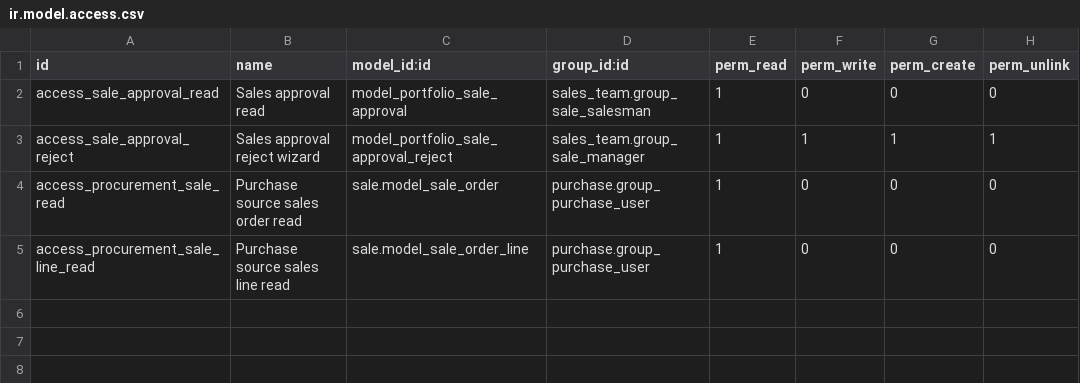
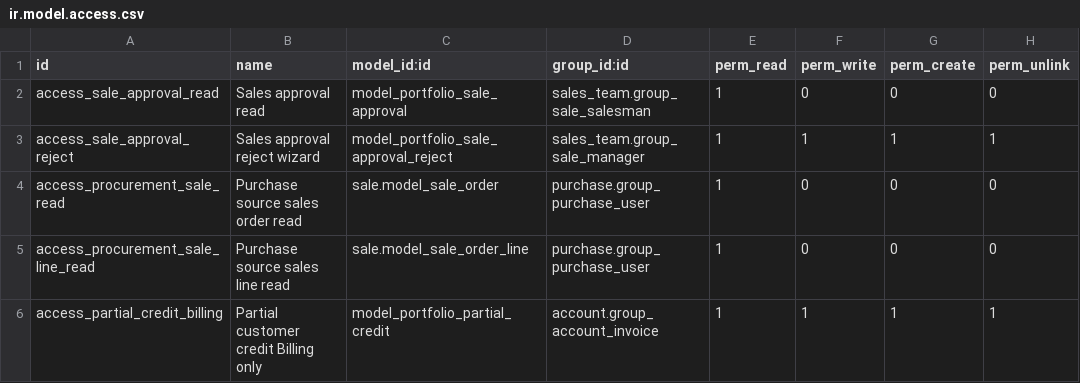
Before and after one commit to xdfu-nier/odoo-erp-portfolio, a CSV file: addons/portfolio_trade/security/ir.model.access.csv, drawn as a sheet; the diff names each change by its address in the sheet, - before the commit and + after, or states it on an @@ line.

Commit message:
feat: add Billing invoice and bounded partial credit actions

```diff
--- a/addons/portfolio_trade/security/ir.model.access.csv
+++ b/addons/portfolio_trade/security/ir.model.access.csv
+row 6: access_partial_credit_billing | Partial customer credit Billing only | model_portfolio_partial_credit | account.group_account_invoice | 1 | 1 | 1 | 1
```
Also changed, not shown: 9 other files.
